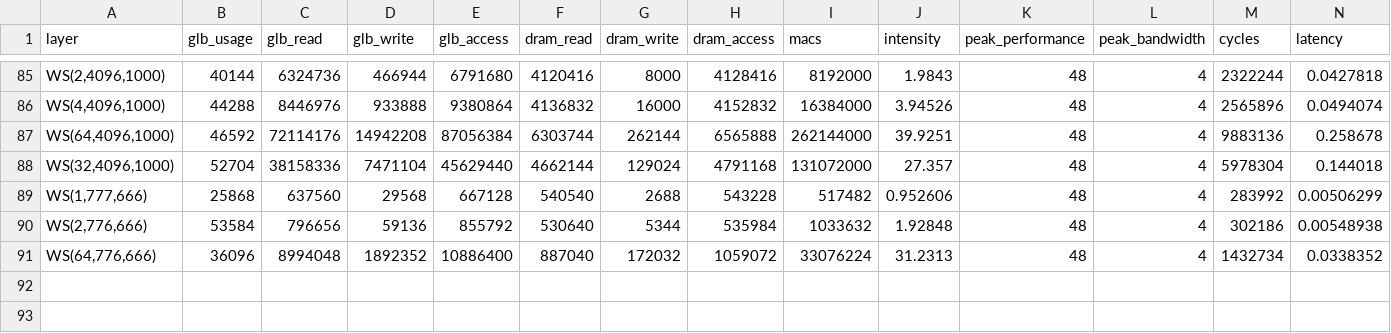
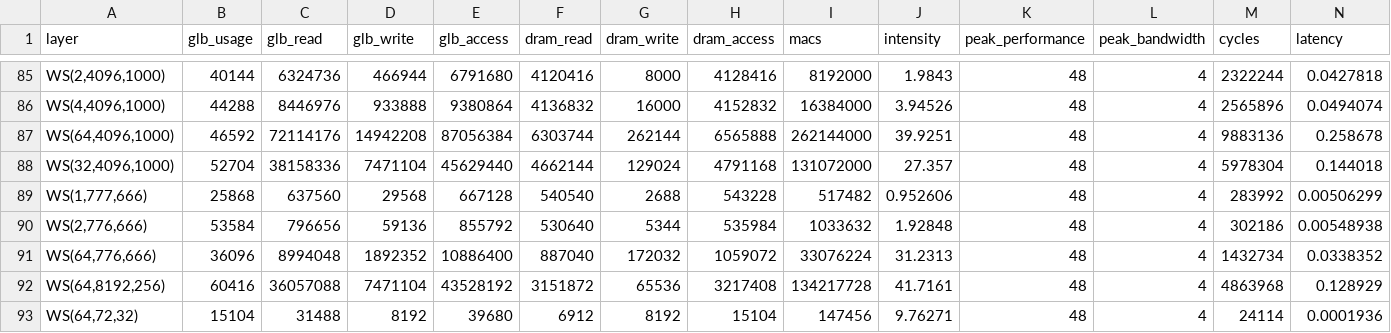
Before and after one commit to ljy00153/Project, a CSV file: log/GEMM.csv, drawn as a sheet; only a part is shown, gaps mark what is left out; rows hold the shown columns only; the diff names each change by its address in the sheet, - before the commit and + after, or states it on an @@ line.

```diff
--- a/log/GEMM.csv
+++ b/log/GEMM.csv
+row 92: WS(64,8192,256) | 60416 | 36057088 | 7471104 | 43528192 | 3151872 | 65536 | 3217408 | 134217728 | 41.7161 | 48 | 4 | 4863968 | 0.128929
+row 93: WS(64,72,32) | 15104 | 31488 | 8192 | 39680 | 6912 | 8192 | 15104 | 147456 | 9.76271 | 48 | 4 | 24114 | 0.0001936
```
Also changed, not shown: 9 other files.
